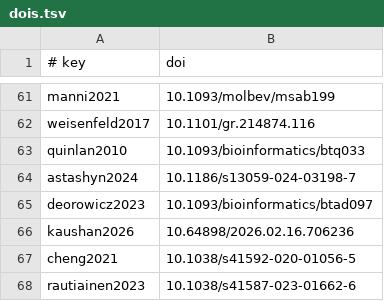
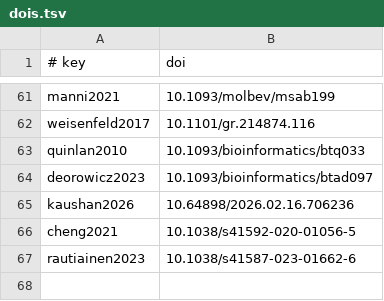
Before and after one commit to AndreaGuarracino/rat-chapter, a TSV file: Chapter/dois.tsv, drawn as a sheet; only a part is shown, gaps mark what is left out; the diff names each change by its address in the sheet, - before the commit and + after, or states it on an @@ line.

```diff
--- a/Chapter/dois.tsv
+++ b/Chapter/dois.tsv
-row 64: astashyn2024 | 10.1186/s13059-024-03198-7
```
Also changed, not shown: 2 other files.
